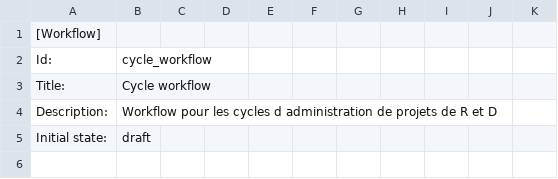
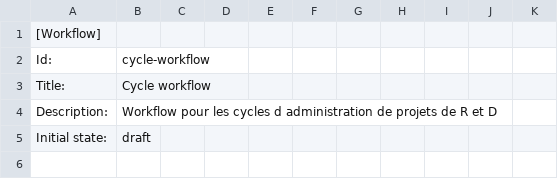
Before and after one commit to renfers/ageliaco.rd, a CSV file: ageliaco/rd/profiles/default/workflow_csv/cycle-workflow.csv, drawn as a sheet; only a part is shown.

```diff
--- a/ageliaco/rd/profiles/default/workflow_csv/cycle-workflow.csv
+++ b/ageliaco/rd/profiles/default/workflow_csv/cycle-workflow.csv
@@ -1,3 +1,3 @@
 [Workflow],,,,,,,,,,
-Id:,cycle_workflow,,,,,,,,,
+Id:,cycle-workflow,,,,,,,,,
 Title:,Cycle workflow,,,,,,,,,
```
Also changed, not shown: ageliaco/rd/profiles/default/workflow_csv/attribution-workflow.csv, ageliaco/rd/profiles/default/workflow_csv/cycles-workflow.csv, 7 other files.
